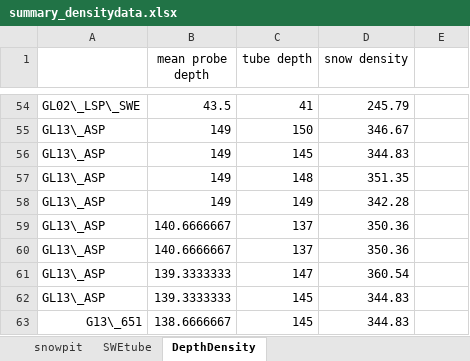
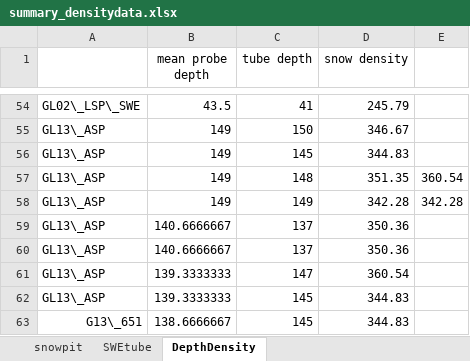
Before and after one commit to apulwicki/SnowDepth, an Excel workbook: summary_densitydata.xlsx, sheet DepthDensity, drawn as a sheet; only a part is shown, gaps mark what is left out; values as stored, in another font and other column widths than the file's, no borders; the diff names each change by its address in the sheet, - before the commit and + after, or states it on an @@ line.

```diff
--- a/summary_densitydata.xlsx (sheet DepthDensity)
+++ b/summary_densitydata.xlsx (sheet DepthDensity)
-E57: (empty)
+E57: 360.54
-E58: (empty)
+E58: 342.28
```
Also changed, not shown: 2 other files.
